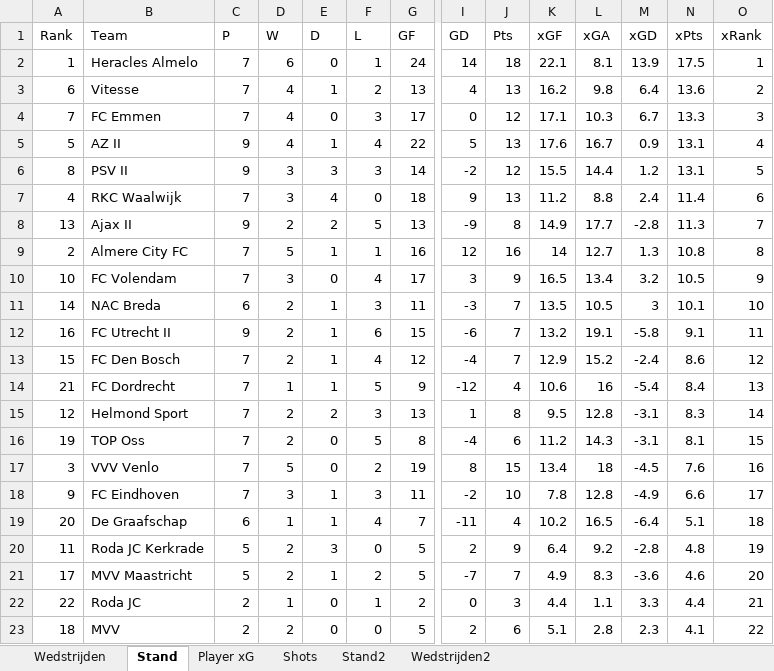
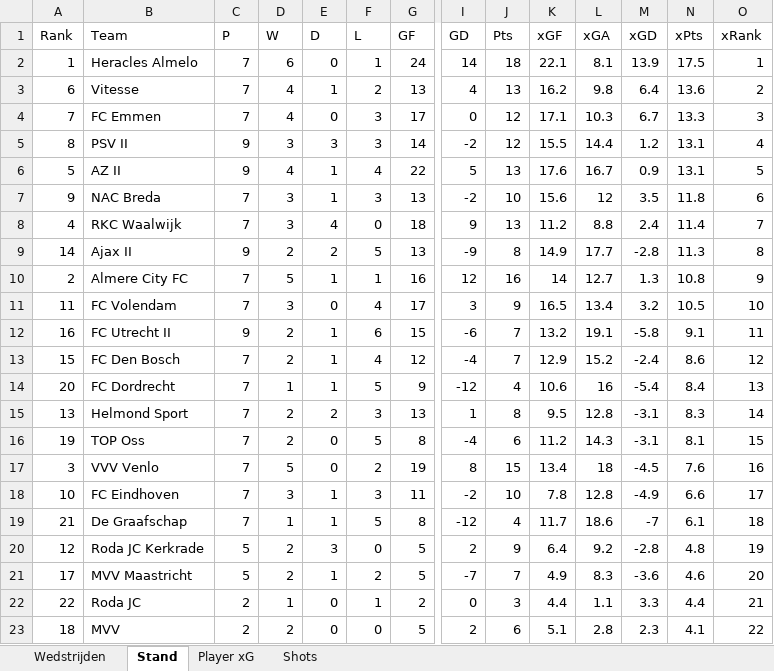
Before and after one commit to RobinKoetsier/plotrepo, an Excel workbook: data/KKD2526.xlsx, sheet Stand, drawn as a sheet; only a part is shown, gaps mark what is left out; values as stored, in another font and other column widths than the file's, no borders; removed rows and columns are numbered as before the commit, all else as after; rows hold the shown columns only; the diff names each change by its address in the sheet, - before the commit and + after, or states it on an @@ line.

```diff
--- a/data/KKD2526.xlsx (sheet Stand)
+++ b/data/KKD2526.xlsx (sheet Stand)
-sheet tab: Stand2
-sheet tab: Wedstrijden2
-row 5: 5 | AZ II | 9 | 4 | 1 | 4 | 22 | 5 | 13 | 17.6 | 16.7 | 0.9 | 13.1 | 4
-O5 (xRank): 5
+O5 (xRank): 4
+row 6: 5 | AZ II | 9 | 4 | 1 | 4 | 22 | 5 | 13 | 17.6 | 16.7 | 0.9 | 13.1 | 5
+row 7: 9 | NAC Breda | 7 | 3 | 1 | 3 | 13 | -2 | 10 | 15.6 | 12 | 3.5 | 11.8 | 6
-O8 (xRank): 6
+O8 (xRank): 7
-A9 (Rank): 13
+A9 (Rank): 14
-O9 (xRank): 7
+O9 (xRank): 8
-O10 (xRank): 8
+O10 (xRank): 9
-A11 (Rank): 10
+A11 (Rank): 11
-O11 (xRank): 9
+O11 (xRank): 10
-row 11: 14 | NAC Breda | 6 | 2 | 1 | 3 | 11 | -3 | 7 | 13.5 | 10.5 | 3 | 10.1 | 10
-A14 (Rank): 21
+A14 (Rank): 20
-A15 (Rank): 12
+A15 (Rank): 13
-A18 (Rank): 9
+A18 (Rank): 10
-row 19: 20 | De Graafschap | 6 | 1 | 1 | 4 | 7 | -11 | 4 | 10.2 | 16.5 | -6.4 | 5.1 | 18
+row 19: 21 | De Graafschap | 7 | 1 | 1 | 5 | 8 | -12 | 4 | 11.7 | 18.6 | -7 | 6.1 | 18
-A20 (Rank): 11
+A20 (Rank): 12
```
Also changed, not shown: sheet Shots, sheet Player xG, sheet Wedstrijden, data/KKDCurrent.xlsx.
